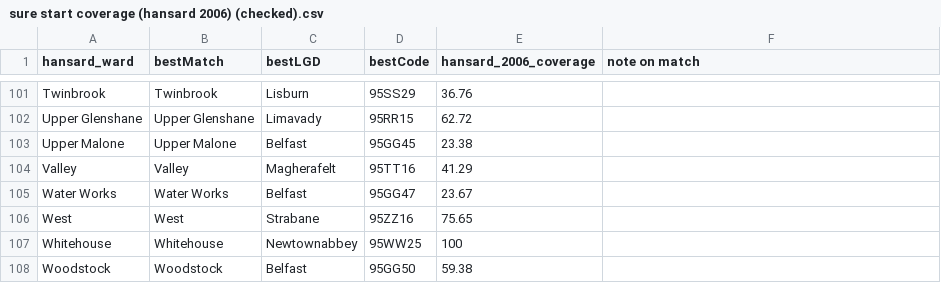
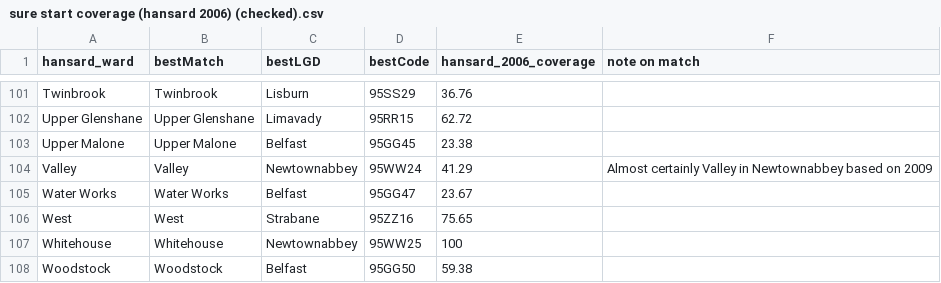
Before and after one commit to sure-start-ni-evaluation/surestart-ni-hansard, a CSV file: data/sure start coverage (hansard 2006) (checked).csv, drawn as a sheet; only a part is shown, gaps mark what is left out.

Commit message:
Eda (#1)
* first pass at exploratory data analysis code

* Correct Valley - EDA script mostly works -- need way to convert ward code in nimdm2001

* checked mdm2001 -- no relationship

```diff
--- a/data/sure start coverage (hansard 2006) (checked).csv
+++ b/data/sure start coverage (hansard 2006) (checked).csv
@@ -103,3 +103,3 @@ Upper Glenshane,Upper Glenshane,Limavady,95RR15,62.72,
 Upper Malone,Upper Malone,Belfast,95GG45,23.38,
-Valley,Valley,Magherafelt,95TT16,41.29,
+Valley,Valley,Newtownabbey,95WW24,41.29, Almost certainly Valley in Newtownabbey based on 2009
 Water Works,Water Works,Belfast,95GG47,23.67,
```
Also changed, not shown: 3 other files.
